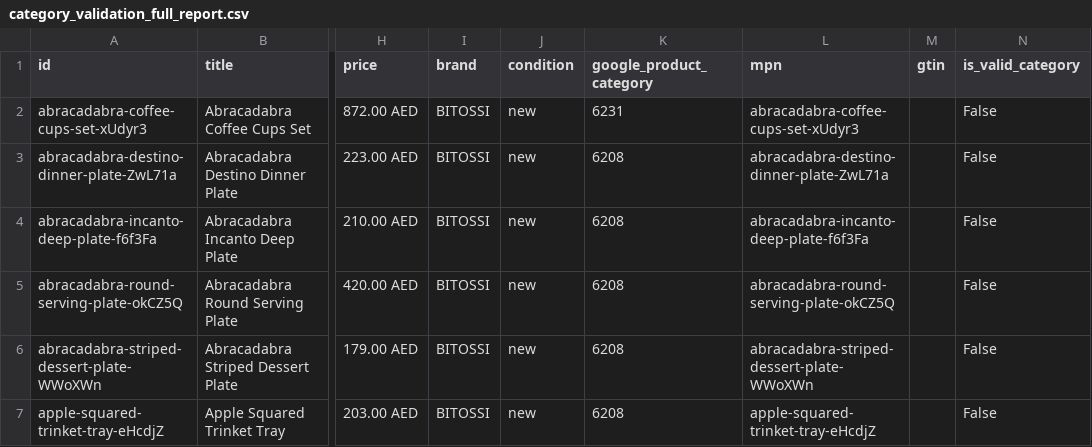
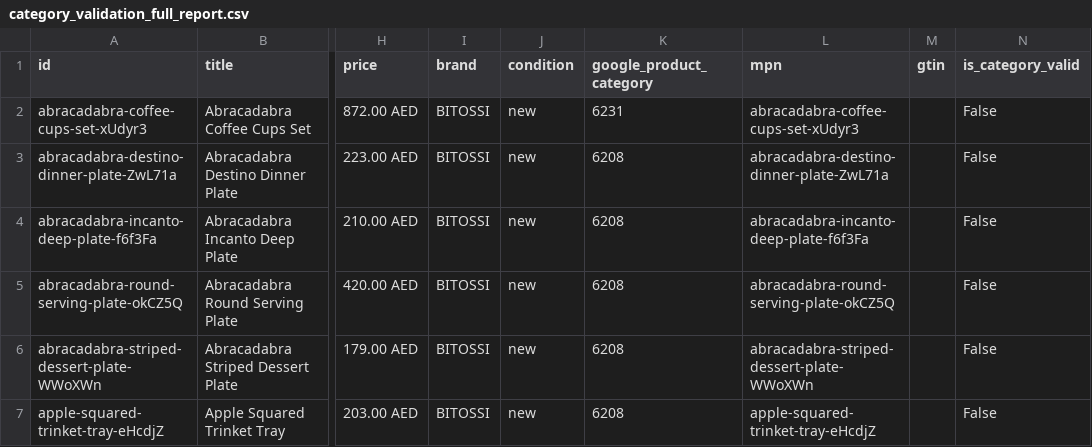
Before and after one commit to boopin/joyco-product-scraper-crawler-v1-cgpt, a CSV file: category_validation_full_report.csv, drawn as a sheet; only a part is shown, gaps mark what is left out; the diff names each change by its address in the sheet, - before the commit and + after, or states it on an @@ line.

```diff
--- a/category_validation_full_report.csv
+++ b/category_validation_full_report.csv
-N1: is_valid_category
+N1: is_category_valid
```
